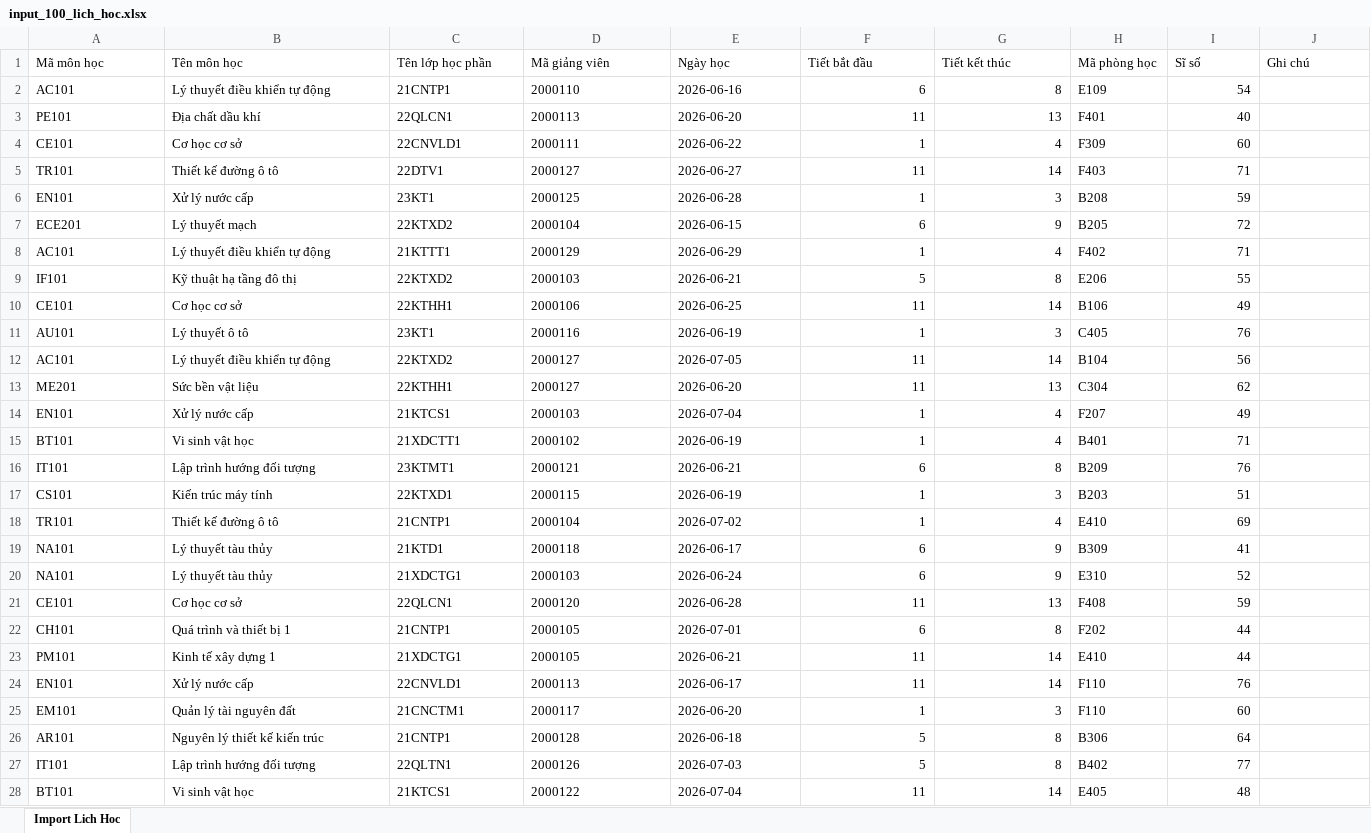
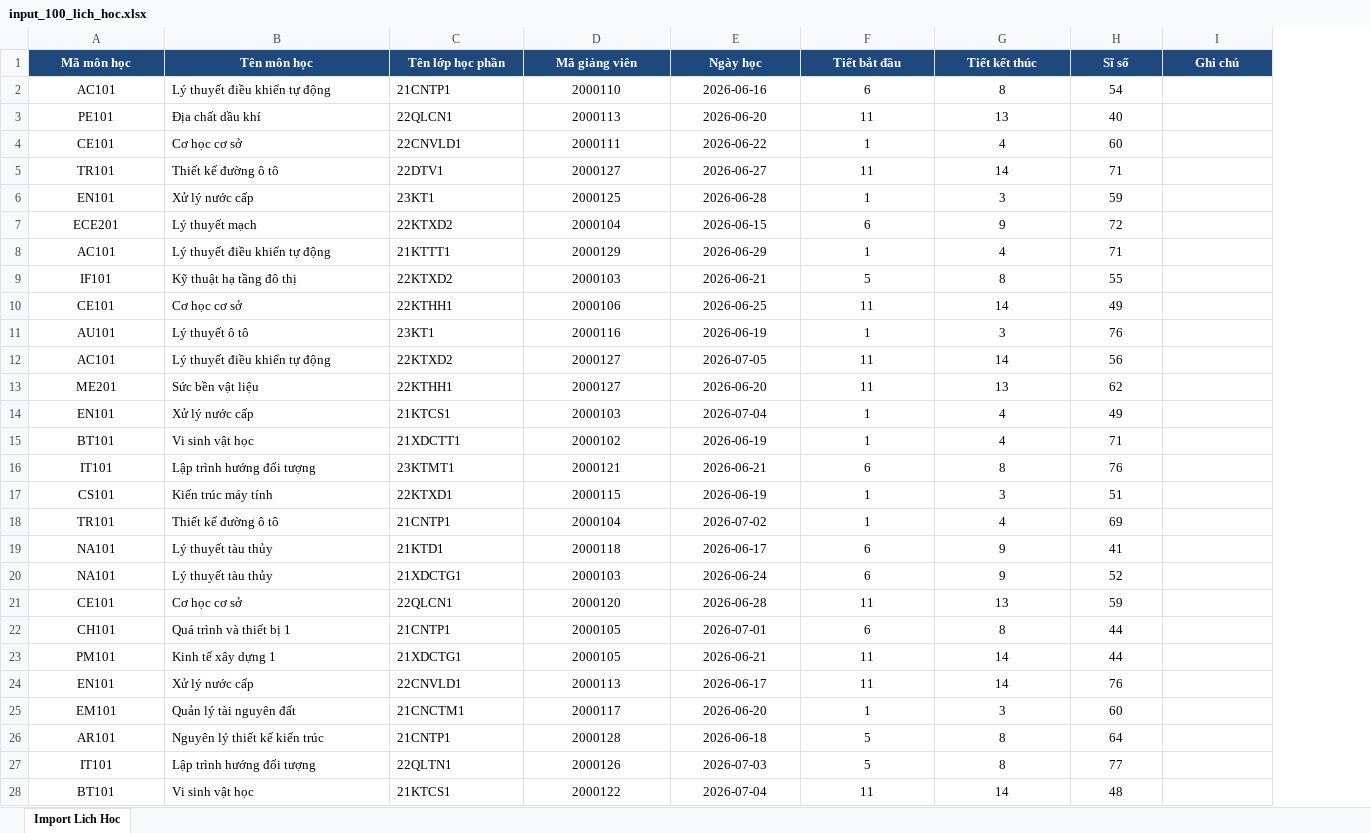
Before and after one commit to hoangdev21/optidut, an Excel workbook: input_100_lich_hoc.xlsx, sheet Import Lich Hoc, drawn as a sheet; only a part is shown; values as stored, in another font and other column widths than the file's, no borders; removed rows and columns are numbered as before the commit, all else as after; the diff covers the shown part only; the diff names each change by its address in the sheet, - before the commit and + after, or states it on an @@ line.

```diff
--- a/input_100_lich_hoc.xlsx (sheet Import Lich Hoc)
+++ b/input_100_lich_hoc.xlsx (sheet Import Lich Hoc)
-column H (Mã phòng học), rows 2-28: E109 | F401 | F309 | F403 | B208 | B205 | F402 | E206 | B106 | C405 | B104 | C304 | F207 | B401 | B209 | B203 | E410 | B309 | E310 | F408 | F202 | E410 | F110 | F110 | B306 | B402 | E405
@@ A1:G1 alignment: left → center, fill: none → #1F497D, bold: off → on, text colour: black → #FFFFFF @@
@@ H1:I1 alignment: left → center, fill: none → #1F497D, bold: off → on, text colour: black → #FFFFFF @@
-A2:A28 alignment: left
+A2:A28 alignment: center
-D2:E28 alignment: left
+D2:E28 alignment: center
-F2:G28 alignment: right
+F2:G28 alignment: center
-H2:H28 alignment: right
+H2:H28 alignment: center
```
Also changed, not shown: cell formats elsewhere in this sheet, input_2000_lich_hoc.xlsx, 3 other files.
